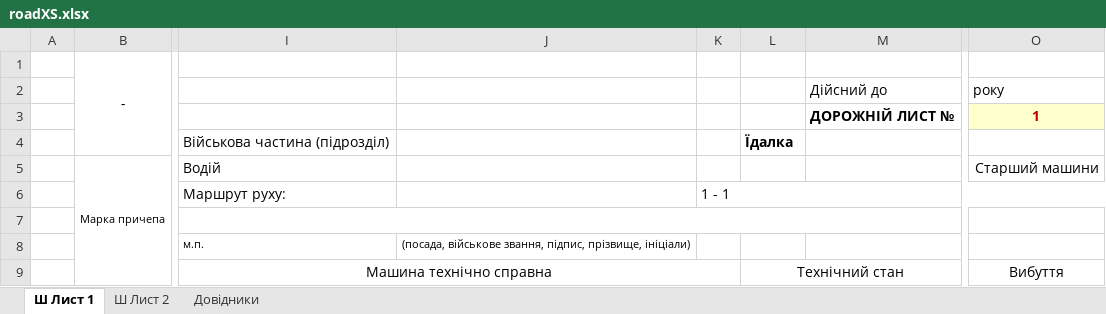
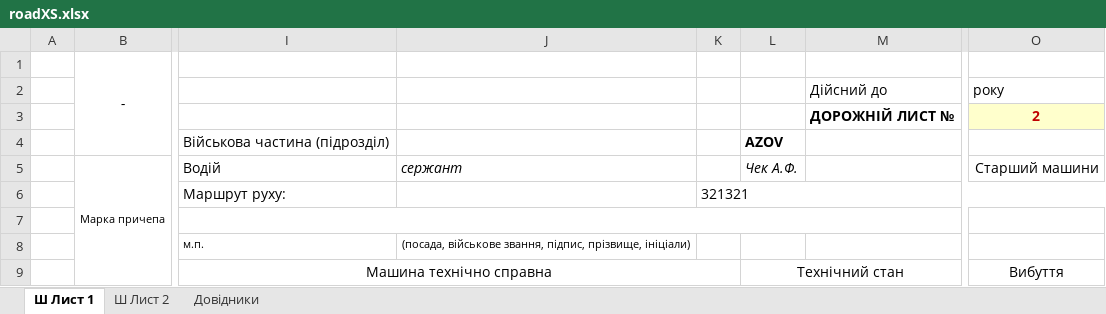
Before and after one commit to mikhail2574/project-road-map, an Excel workbook: src/backend/fileStorage/excel/roadXS.xlsx, sheet Ш Лист 1, drawn as a sheet; only a part is shown, gaps mark what is left out; values as stored, in another font and other column widths than the file's, no borders; conditional formats not drawn; the diff covers the shown part only; the diff names each change by its address in the sheet, - before the commit and + after, or states it on an @@ line.

```diff
--- a/src/backend/fileStorage/excel/roadXS.xlsx (sheet Ш Лист 1)
+++ b/src/backend/fileStorage/excel/roadXS.xlsx (sheet Ш Лист 1)
-O3: 1
+O3: 2
-L4: Їдалка
+L4: AZOV
-J5: (empty)
+J5: сержант
-L5: (empty)
+L5: Чек А.Ф.
-K6: 1 - 1
+K6: 321321
```
Also changed, not shown: 2 added rows, 2 removed rows and 12 edited cells elsewhere in this sheet, sheet Довідники, 25 other files.
